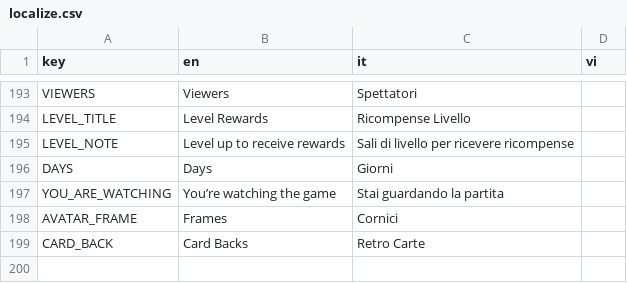
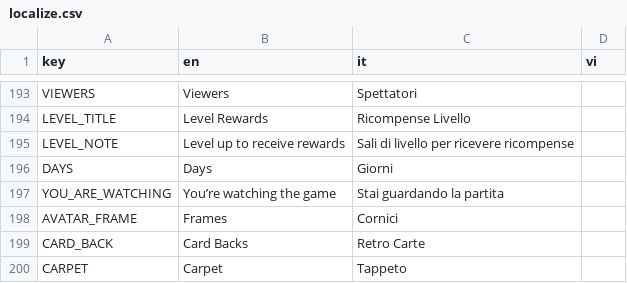
Before and after one commit to FCBTruong/tressette, a CSV file: localization/localize.csv, drawn as a sheet; only a part is shown, gaps mark what is left out; the diff names each change by its address in the sheet, - before the commit and + after, or states it on an @@ line.

```diff
--- a/localization/localize.csv
+++ b/localization/localize.csv
+row 200: CARPET | Carpet | Tappeto
```
Also changed, not shown: 14 other files.
